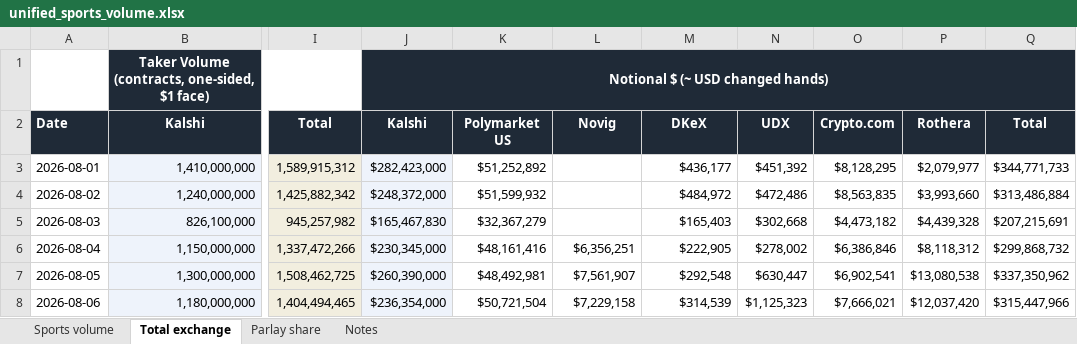
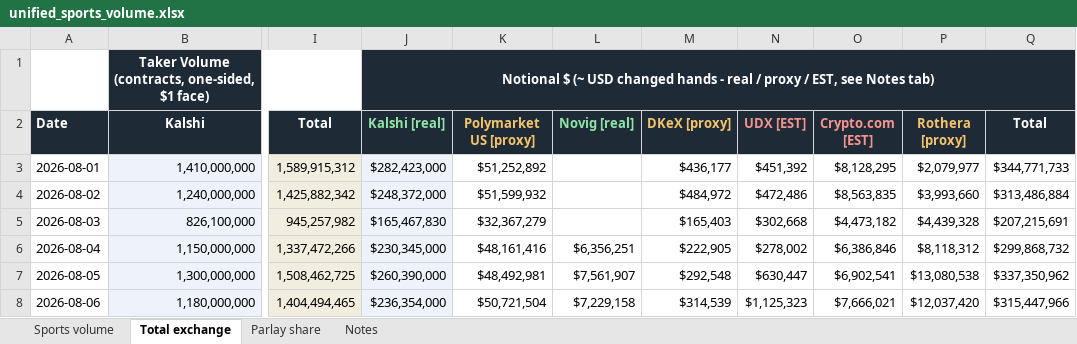
Before and after one commit to yager2/sports-volume, an Excel workbook: unified_sports_volume.xlsx, sheet Total exchange, drawn as a sheet; only a part is shown, gaps mark what is left out; values as stored, in another font and other column widths than the file's, no borders; the diff names each change by its address in the sheet, - before the commit and + after, or states it on an @@ line.

```diff
--- a/unified_sports_volume.xlsx (sheet Total exchange)
+++ b/unified_sports_volume.xlsx (sheet Total exchange)
-J1 (Kalshi [real]): …USD changed hands)
+J1 (Kalshi [real]): …USD changed hands - real / proxy / EST, see Notes tab)
-J2: Kalshi
+J2: Kalshi [real]
-J2 text colour: #FFFFFF
+J2 text colour: #8FE3A6
-K2: Polymarket US
+K2: Polymarket US [proxy]
-K2 text colour: #FFFFFF
+K2 text colour: #F2C46B
-L2: Novig
+L2: Novig [real]
-L2 text colour: #FFFFFF
+L2 text colour: #8FE3A6
-M2: DKeX
+M2: DKeX [proxy]
-M2 text colour: #FFFFFF
+M2 text colour: #F2C46B
-N2: UDX
+N2: UDX [EST]
-N2:O2 text colour: #FFFFFF
+N2:O2 text colour: #F2938C
-O2: Crypto.com
+O2: Crypto.com [EST]
-P2: Rothera
+P2: Rothera [proxy]
-P2 text colour: #FFFFFF
+P2 text colour: #F2C46B
```
Also changed, not shown: sheet Notes, sheet Sports volume, sheet Parlay share, 3 other files.
